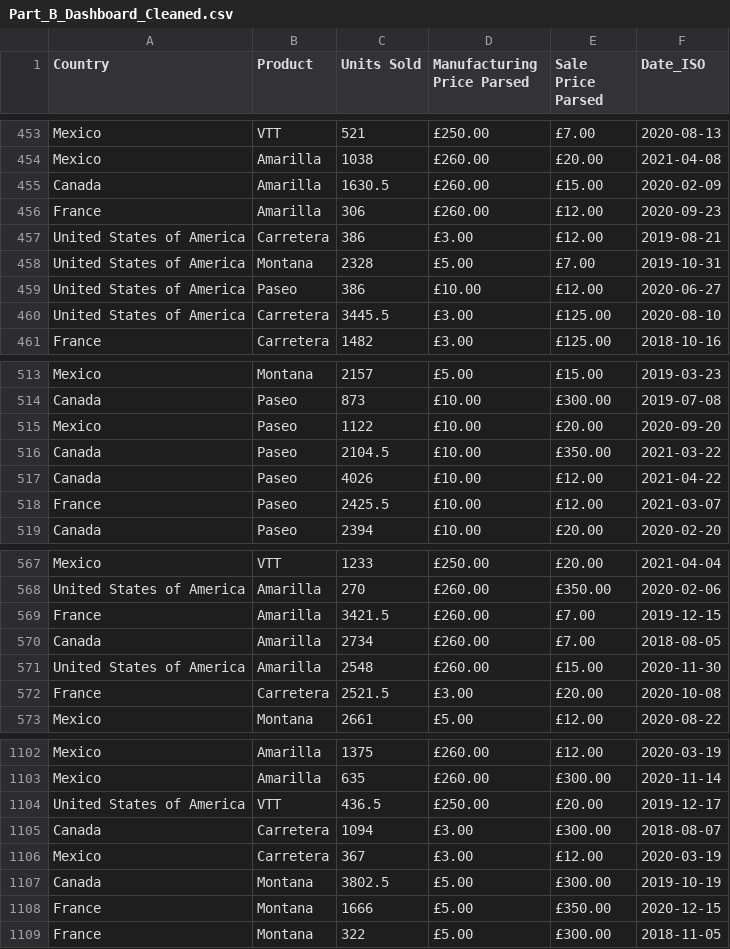
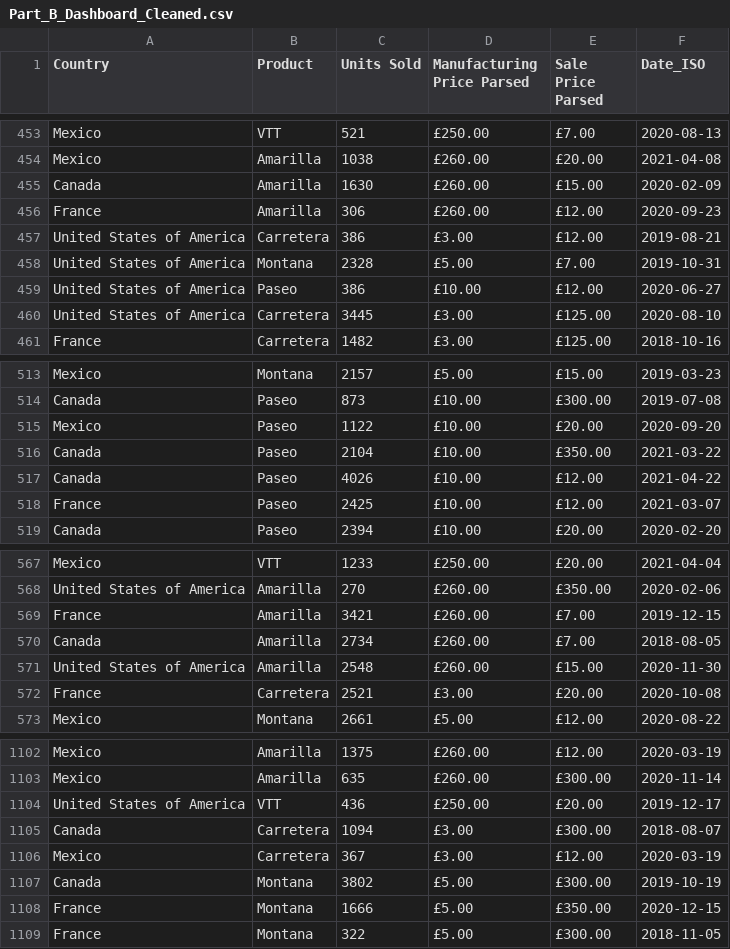
Before and after one commit to Kroplewski-M/data_analysis, a CSV file: Data/Part_B_Dashboard_Cleaned.csv, drawn as a sheet; only a part is shown, gaps mark what is left out; the diff covers the shown part only.

```diff
--- a/Data/Part_B_Dashboard_Cleaned.csv
+++ b/Data/Part_B_Dashboard_Cleaned.csv
@@ -454,3 +454,3 @@ Mexico,VTT,521,£250.00,£7.00,2020-08-13
 Mexico,Amarilla,1038,£260.00,£20.00,2021-04-08
-Canada,Amarilla,1630.5,£260.00,£15.00,2020-02-09
+Canada,Amarilla,1630,£260.00,£15.00,2020-02-09
 France,Amarilla,306,£260.00,£12.00,2020-09-23
@@ -459,3 +459,3 @@ United States of America,Montana,2328,£5.00,£7.00,2019-10-31
 United States of America,Paseo,386,£10.00,£12.00,2020-06-27
-United States of America,Carretera,3445.5,£3.00,£125.00,2020-08-10
+United States of America,Carretera,3445,£3.00,£125.00,2020-08-10
 France,Carretera,1482,£3.00,£125.00,2018-10-16
@@ -515,5 +515,5 @@ Canada,Paseo,873,£10.00,£300.00,2019-07-08
 Mexico,Paseo,1122,£10.00,£20.00,2020-09-20
-Canada,Paseo,2104.5,£10.00,£350.00,2021-03-22
+Canada,Paseo,2104,£10.00,£350.00,2021-03-22
 Canada,Paseo,4026,£10.00,£12.00,2021-04-22
-France,Paseo,2425.5,£10.00,£12.00,2021-03-07
+France,Paseo,2425,£10.00,£12.00,2021-03-07
 Canada,Paseo,2394,£10.00,£20.00,2020-02-20
@@ -568,6 +568,6 @@ Mexico,VTT,1233,£250.00,£20.00,2021-04-04
 United States of America,Amarilla,270,£260.00,£350.00,2020-02-06
-France,Amarilla,3421.5,£260.00,£7.00,2019-12-15
+France,Amarilla,3421,£260.00,£7.00,2019-12-15
 Canada,Amarilla,2734,£260.00,£7.00,2018-08-05
 United States of America,Amarilla,2548,£260.00,£15.00,2020-11-30
-France,Carretera,2521.5,£3.00,£20.00,2020-10-08
+France,Carretera,2521,£3.00,£20.00,2020-10-08
 Mexico,Montana,2661,£5.00,£12.00,2020-08-22
@@ -1103,6 +1103,6 @@ Mexico,Amarilla,1375,£260.00,£12.00,2020-03-19
 Mexico,Amarilla,635,£260.00,£300.00,2020-11-14
-United States of America,VTT,436.5,£250.00,£20.00,2019-12-17
+United States of America,VTT,436,£250.00,£20.00,2019-12-17
 Canada,Carretera,1094,£3.00,£300.00,2018-08-07
 Mexico,Carretera,367,£3.00,£12.00,2020-03-19
-Canada,Montana,3802.5,£5.00,£300.00,2019-10-19
+Canada,Montana,3802,£5.00,£300.00,2019-10-19
 France,Montana,1666,£5.00,£350.00,2020-12-15
```
Also changed, not shown: 94 edited cells elsewhere in this file, 1 other file.
